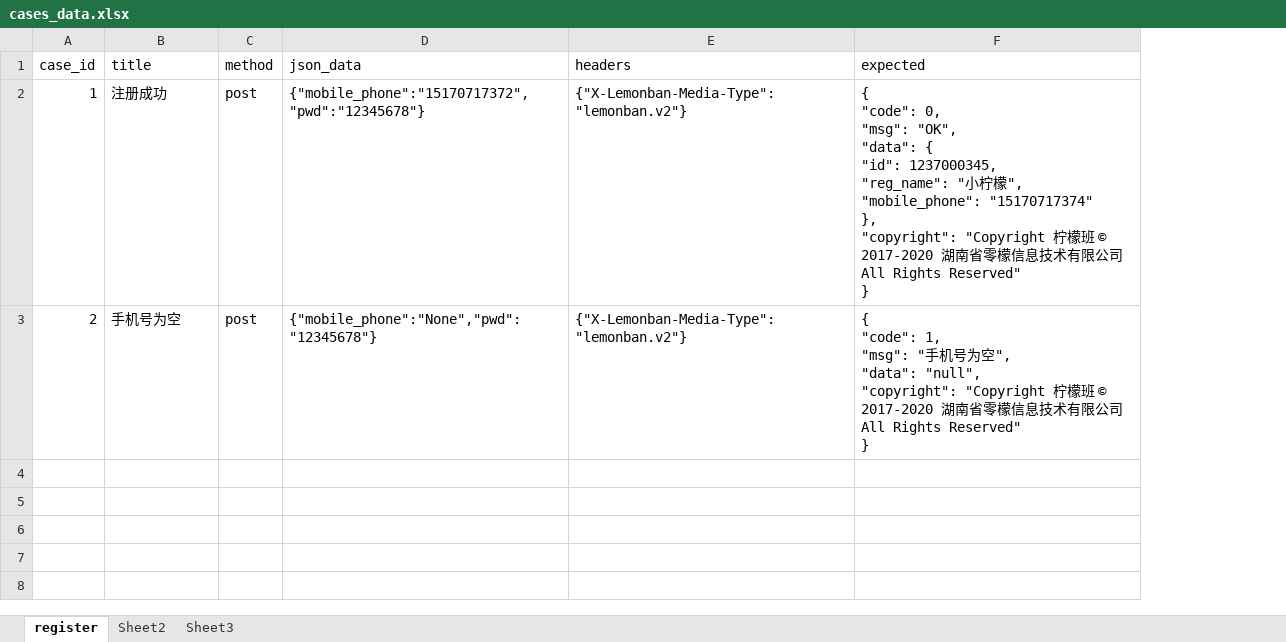
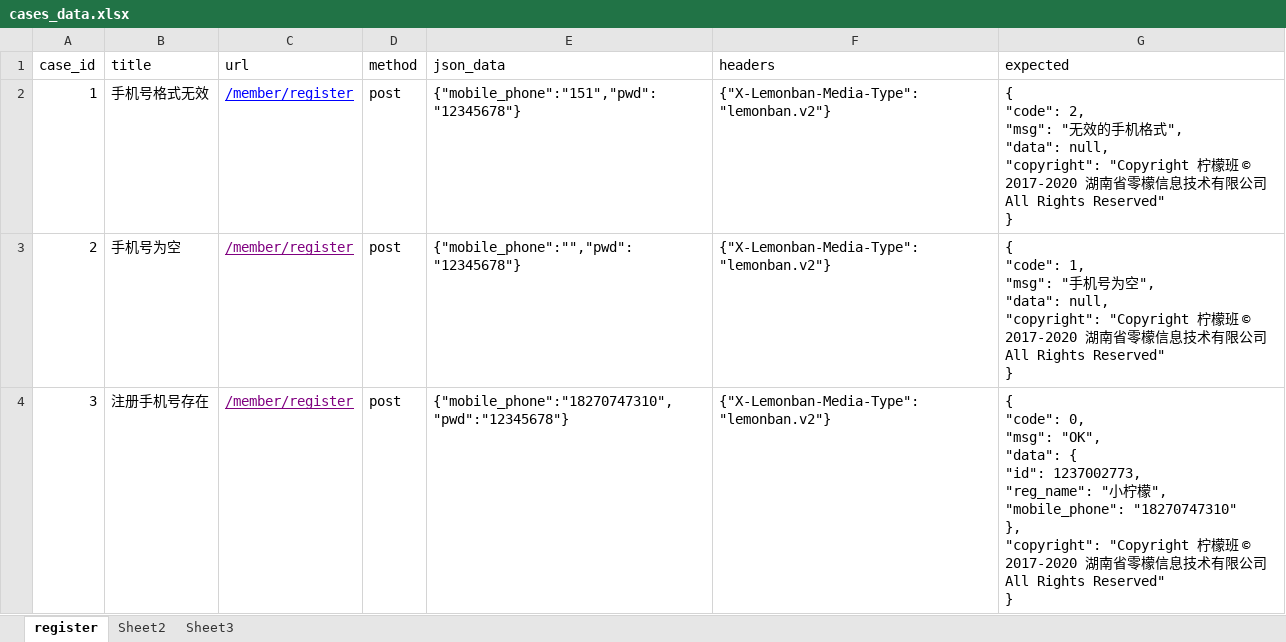
Before and after one commit to JiangHuYiXiao/PythonFullStack, an Excel workbook: API接口测试/day4/api接口框架/data/cases_data.xlsx, sheet register, drawn as a sheet; values as stored, in another font and other column widths than the file's, no borders; addresses are those after the commit; ↵ is a line break in a cell; the diff names each change by its address in the sheet, - before the commit and + after, or states it on an @@ line.

```diff
--- a/API接口测试/day4/api接口框架/data/cases_data.xlsx (sheet register)
+++ b/API接口测试/day4/api接口框架/data/cases_data.xlsx (sheet register)
+column C (url), rows 2-3: /member/register | /member/register
-B2 (title): 注册成功
+B2 (title): 手机号格式无效
-E2 (json_data): {"mobile_phone":"15170717372","pwd":"12345678"}
+E2 (json_data): {"mobile_phone":"151","pwd":"12345678"}
-G2 (expected): { ↵ "code": 0, ↵ "msg": "OK", ↵ "data": { ↵ "id": 1237000345, ↵ "reg_name": "小柠檬", ↵ "mobile_phone": "15170717374" ↵ }, ↵ "copyright": "Copyright…
+G2 (expected): { ↵ "code": 2, ↵ "msg": "无效的手机格式", ↵ "data": null, ↵ "copyright": "Copyright…
-E3 (json_data): {"mobile_phone":"None","pwd":"12345678"}
+E3 (json_data): {"mobile_phone":"","pwd":"12345678"}
-G3 (expected): …", ↵ "data": "null", ↵ "copyright": "Copyright…
+G3 (expected): …", ↵ "data": null, ↵ "copyright": "Copyright…
+row 4: 3 | 注册手机号存在 | /member/register | post | {"mobile_phone":"18270747310","pwd":"12345678"} | {"X-Lemonban-Media-Type":"lemonban.v2"} | { ↵ "code": 0, ↵ "msg": "OK", ↵ "data": { ↵ "id": 1237002773, ↵ "reg_name": "小柠檬", ↵ "mobile_phone": "18270747310" ↵ }, ↵ "copyright": "Copyright 柠檬班 © 2017-2020 湖南省零檬信息技术有限公司 All Rights Reserved" ↵ }
```
Also changed, not shown: 12 other files.
